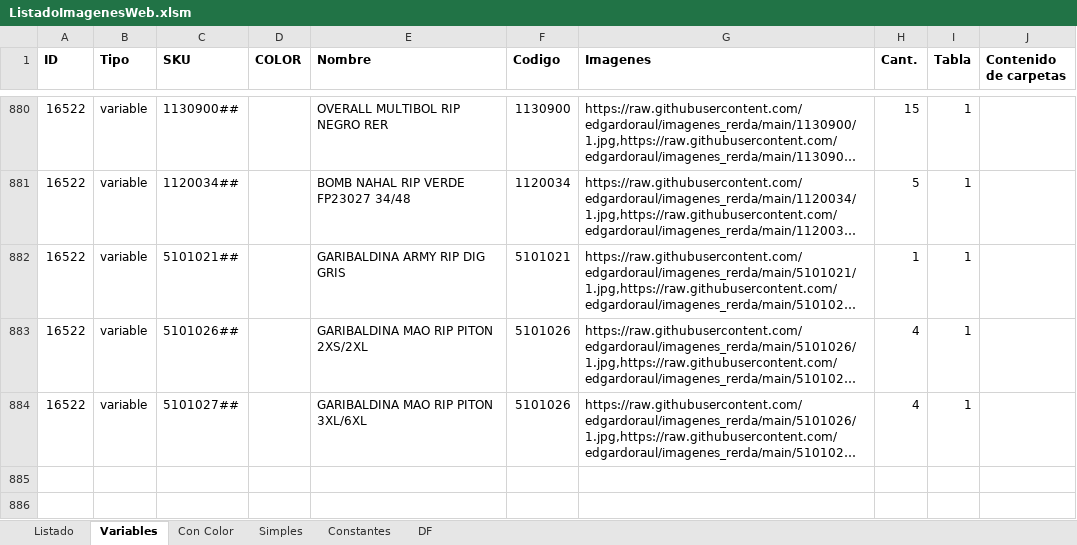
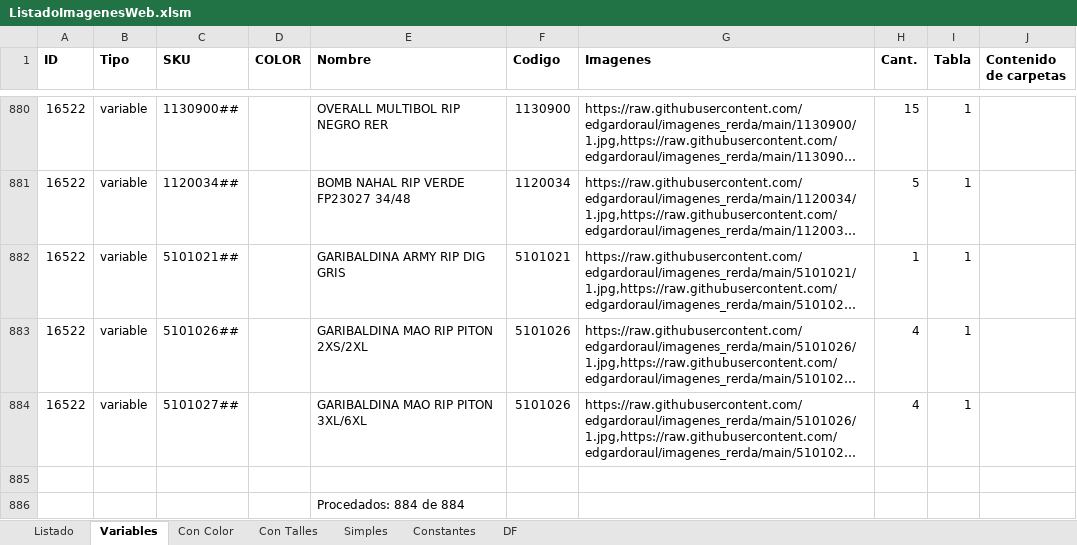
Before and after one commit to edgardoraul/archivos_bat, an Excel workbook: ListadoImagenesWeb.xlsm, sheet Variables, drawn as a sheet; only a part is shown, gaps mark what is left out; long unchanged cells end in …; values as stored, in another font and other column widths than the file's, no borders; the diff names each change by its address in the sheet, - before the commit and + after, or states it on an @@ line.

```diff
--- a/ListadoImagenesWeb.xlsm (sheet Variables)
+++ b/ListadoImagenesWeb.xlsm (sheet Variables)
+sheet tab: Con Talles
+row 885: (empty)
+row 886:  |  |  |  | Procedados: 884 de 884
```
Also changed, not shown: sheet Con Color, sheet Simples, sheet Listado, formulas that keep their value.
